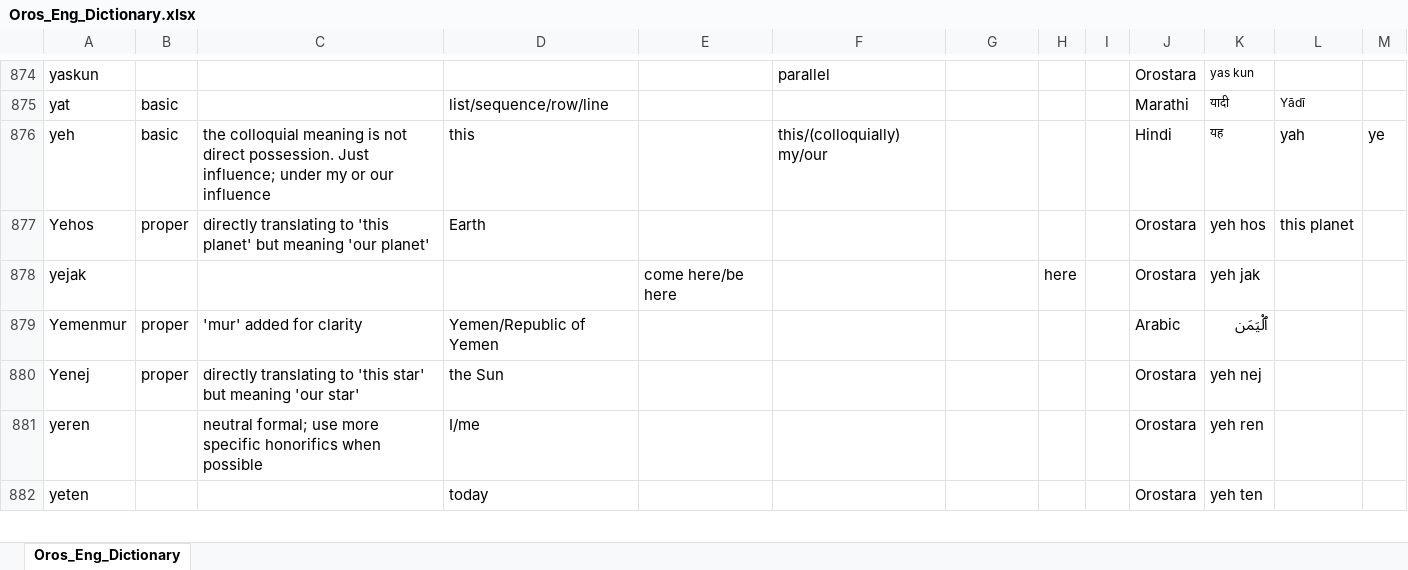
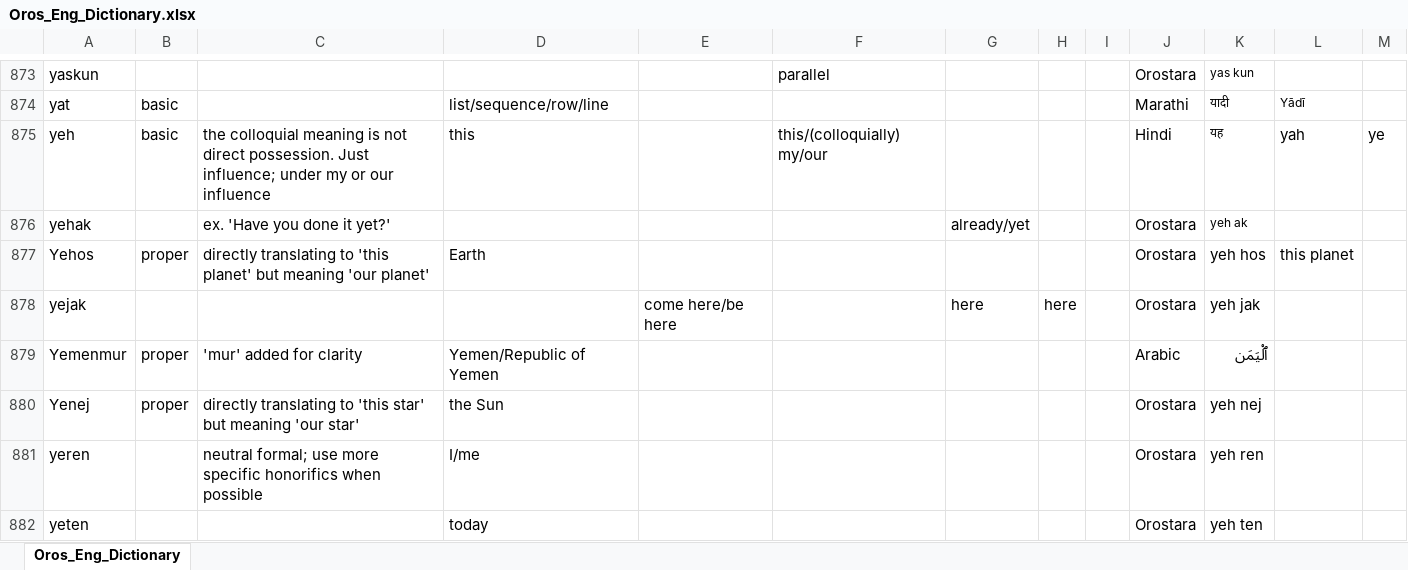
Before and after one commit to brushscape/Orostara-Dictionary, an Excel workbook: files/Oros_Eng_Dictionary.xlsx, sheet Oros_Eng_Dictionary, drawn as a sheet; only a part is shown, gaps mark what is left out; values as stored, in another font and other column widths than the file's, no borders; table styles not drawn; the diff covers the shown part only; the diff names each change by its address in the sheet, - before the commit and + after, or states it on an @@ line.

```diff
--- a/files/Oros_Eng_Dictionary.xlsx (sheet Oros_Eng_Dictionary)
+++ b/files/Oros_Eng_Dictionary.xlsx (sheet Oros_Eng_Dictionary)
+row 876: yehak |  | ex. 'Have you done it yet?' |  |  |  | already/yet |  |  | Orostara | yeh ak
-G878: (empty)
+G878: here
```
Also changed, not shown: 11 added rows, 12 removed rows and 55 edited cells elsewhere in this sheet, 2 other files.
